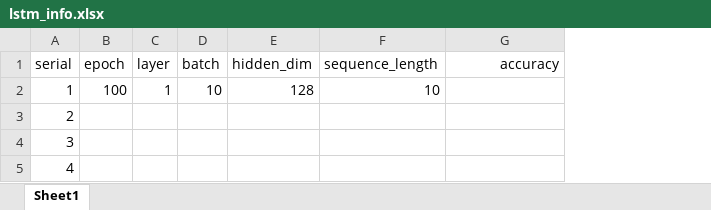
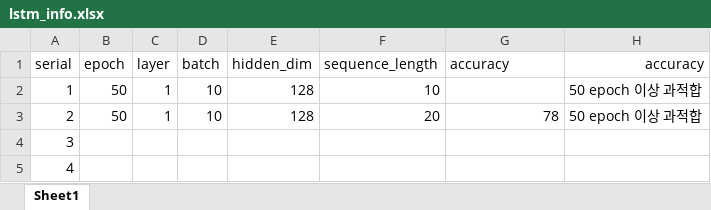
Before and after one commit to hjlee21/CircuitFault_Detection, an Excel workbook: LSTM/lstm_info.xlsx, sheet Sheet1, drawn as a sheet; values as stored, in another font and other column widths than the file's, no borders; the diff names each change by its address in the sheet, - before the commit and + after, or states it on an @@ line.

Commit message:
LSTM serieal 2 ran

```diff
--- a/LSTM/lstm_info.xlsx (sheet Sheet1)
+++ b/LSTM/lstm_info.xlsx (sheet Sheet1)
+column H (accuracy), rows 2-3: 50 epoch 이상 과적합 | 50 epoch 이상 과적합
-G1 alignment: right
+G1 alignment: left
-B2 (epoch): 100
+B2 (epoch): 50
-B3 (epoch): (empty)
+B3 (epoch): 50
-C3 (layer): (empty)
+C3 (layer): 1
-D3 (batch): (empty)
+D3 (batch): 10
-E3 (hidden_dim): (empty)
+E3 (hidden_dim): 128
-F3 (sequence_length): (empty)
+F3 (sequence_length): 20
-G3 (accuracy): (empty)
+G3 (accuracy): 78
```
Also changed, not shown: 3 other files.
